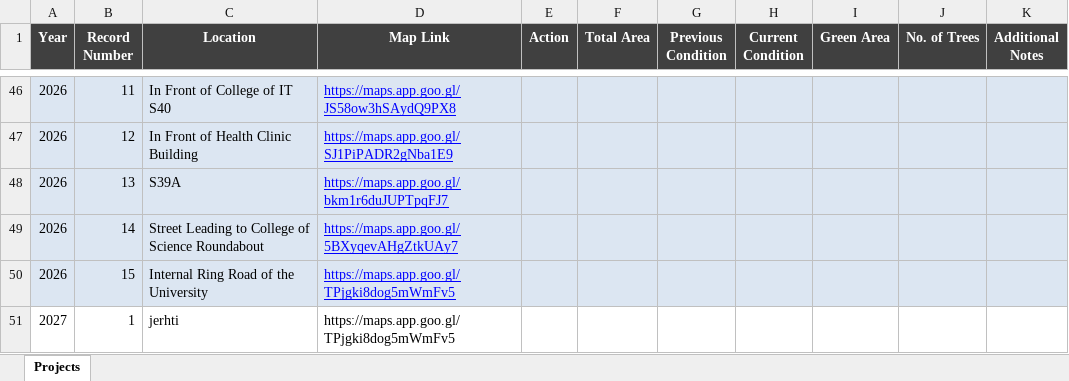
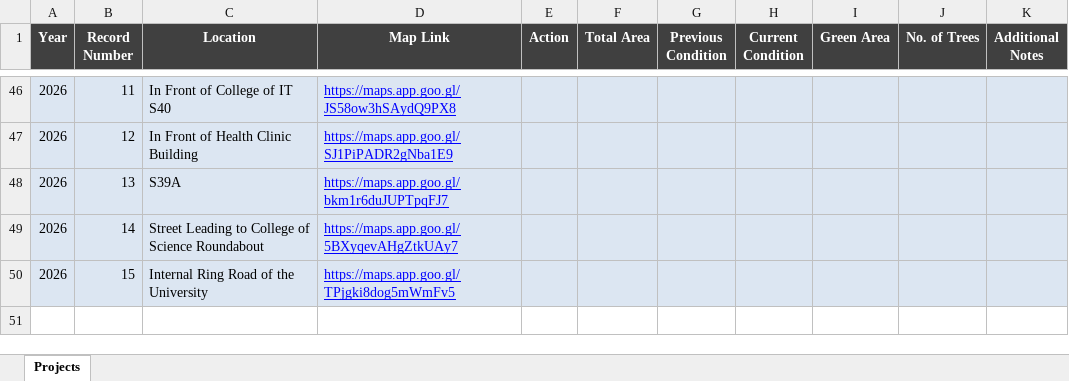
Before and after one commit to UOB-landscape/landscapingUOB-api, an Excel workbook: data/Reports.xlsx, sheet Projects, drawn as a sheet; only a part is shown, gaps mark what is left out; values as stored, in another font and other column widths than the file's, no borders; the diff names each change by its address in the sheet, - before the commit and + after, or states it on an @@ line.

Commit message:
The test row is removed.

```diff
--- a/data/Reports.xlsx (sheet Projects)
+++ b/data/Reports.xlsx (sheet Projects)
-row 51: 2027 | 1 | jerhti | https://maps.app.goo.gl/TPjgki8dog5mWmFv5
```
